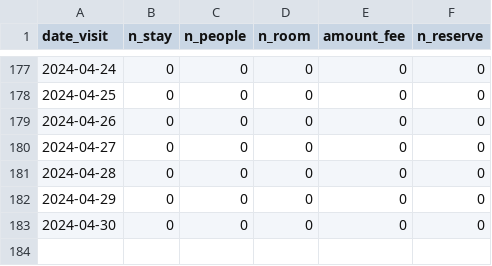
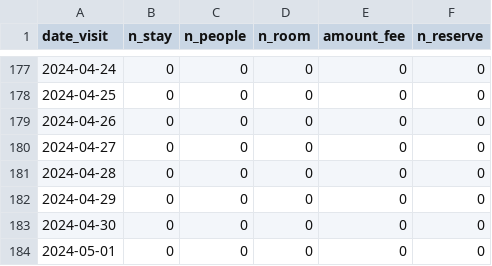
Before and after one commit to EiichiMiyagawa/fukui-station-kanko-reservation, a CSV file: latest_rsv_sum.csv, drawn as a sheet; only a part is shown, gaps mark what is left out.

Commit message:
update data

```diff
--- a/latest_rsv_sum.csv
+++ b/latest_rsv_sum.csv
@@ -183 +183,2 @@
 2024-04-30,0,0,0,0,0
+2024-05-01,0,0,0,0,0
```
Also changed, not shown: 1 other file.
